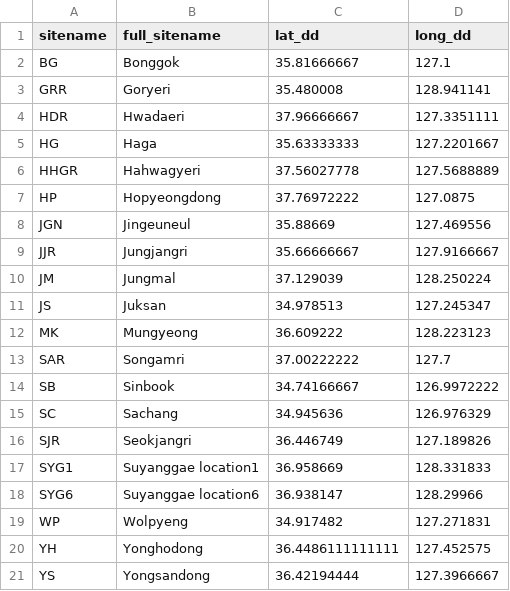
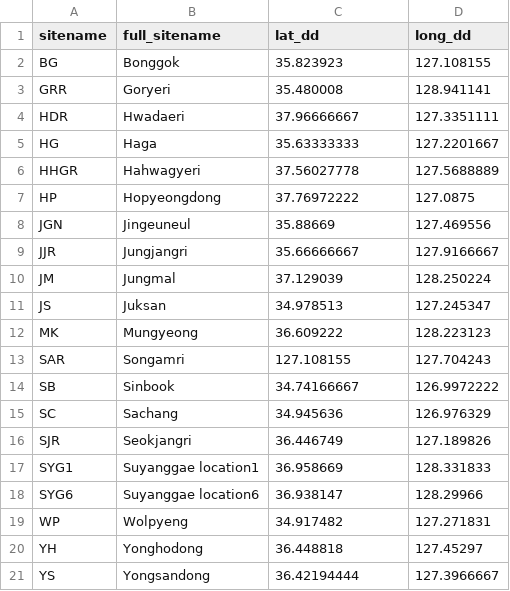
Before and after one commit to parkgayoung/CTtps, a CSV file: analysis/data/sitelocation.csv, drawn as a sheet.

Commit message:
updated the sitelocation file

```diff
--- a/analysis/data/sitelocation.csv
+++ b/analysis/data/sitelocation.csv
@@ -1,3 +1,3 @@
 sitename,full_sitename,lat_dd,long_dd
-BG,Bonggok,35.81666667,127.1
+BG,Bonggok,35.823923,127.108155
 GRR,Goryeri,35.480008,128.941141
@@ -12,3 +12,3 @@ JS,Juksan,34.978513,127.245347
 MK,Mungyeong,36.609222,128.223123
-SAR,Songamri,37.00222222,"	127.7"
+SAR,Songamri,127.108155,127.704243
 SB,Sinbook,34.74166667,126.9972222
@@ -19,3 +19,3 @@ SYG6,Suyanggae location6,36.938147,128.29966
 WP,Wolpyeng,34.917482,127.271831
-YH,Yonghodong,"	36.4486111111111",127.452575
+YH,Yonghodong,36.448818,127.45297
 YS,Yongsandong,36.42194444,127.3966667
```
Also changed, not shown: 23 other files.
